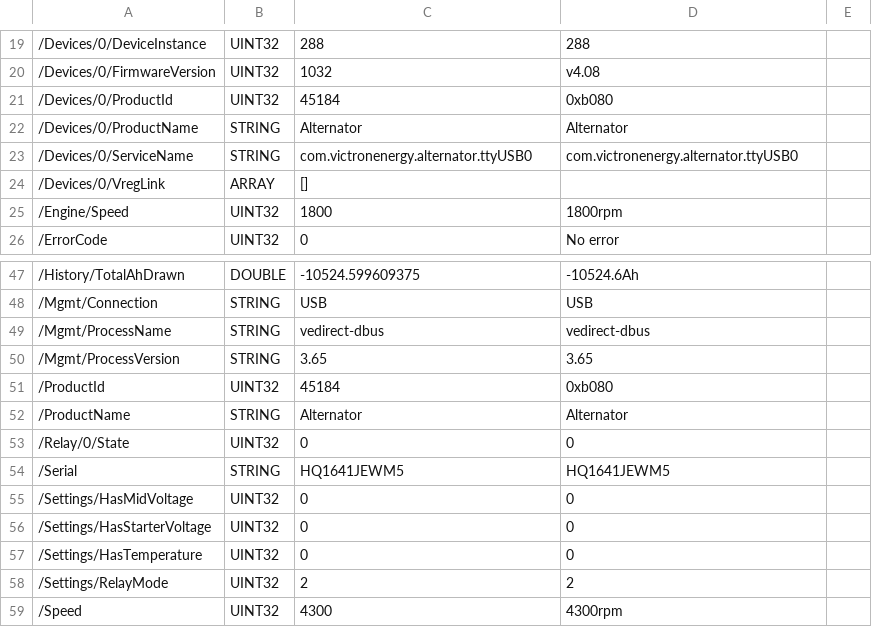
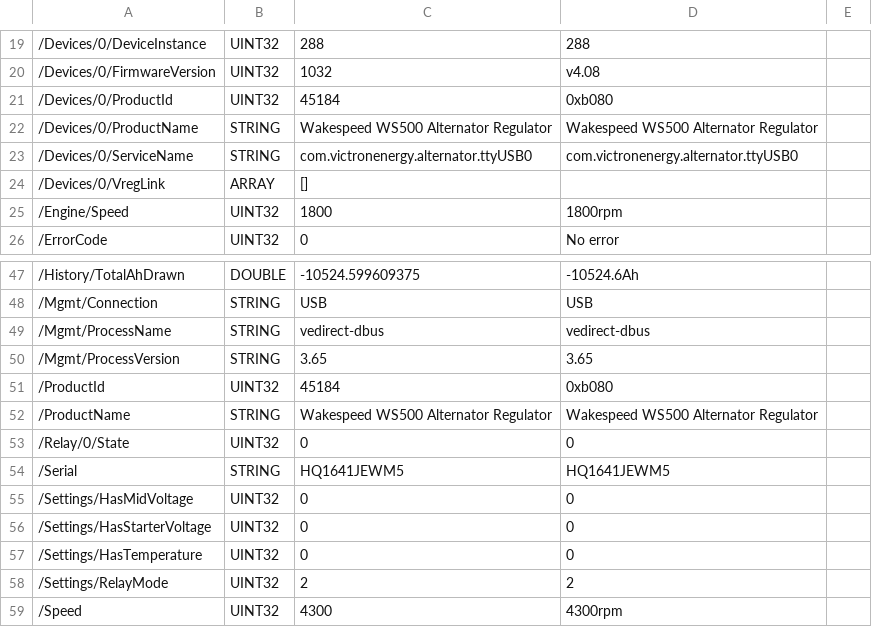
Before and after one commit to victronenergy/dbus-recorder, a CSV file: demo2_alternator.csv, drawn as a sheet; only a part is shown, gaps mark what is left out; the diff names each change by its address in the sheet, - before the commit and + after, or states it on an @@ line.

Commit message:
update Boat/Motorhome demo 2

```diff
--- a/demo2_alternator.csv
+++ b/demo2_alternator.csv
-C22: Alternator
+C22: Wakespeed WS500 Alternator Regulator
-D22: Alternator
+D22: Wakespeed WS500 Alternator Regulator
-C52: Alternator
+C52: Wakespeed WS500 Alternator Regulator
-D52: Alternator
+D52: Wakespeed WS500 Alternator Regulator
```
Also changed, not shown: 6 other files.
